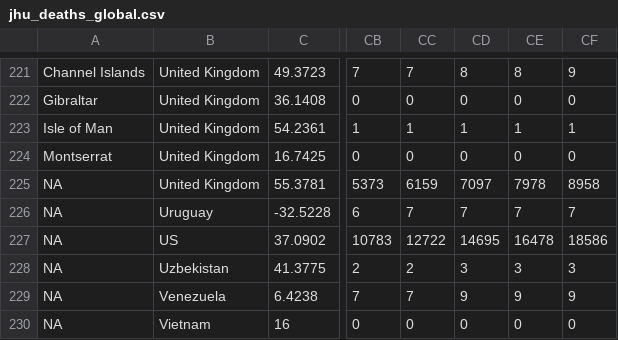
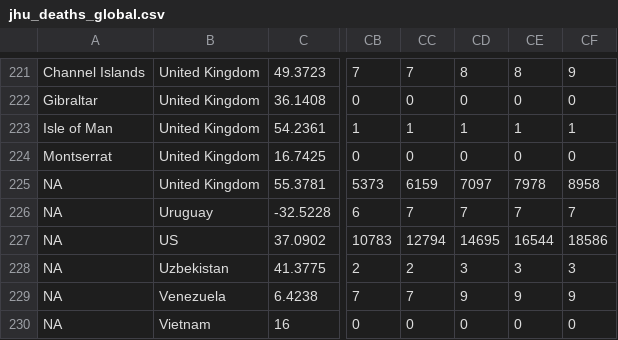
Before and after one commit to raheems/covid19, a CSV file: jhu_deaths_global.csv, drawn as a sheet; only a part is shown, gaps mark what is left out; the diff names each change by its address in the sheet, - before the commit and + after, or states it on an @@ line.

```diff
--- a/jhu_deaths_global.csv
+++ b/jhu_deaths_global.csv
-CC227: 12722
+CC227: 12794
-CE227: 16478
+CE227: 16544
```
Also changed, not shown: covid19_bd.csv, jhu_confirmed_global.csv, 34 other files.
